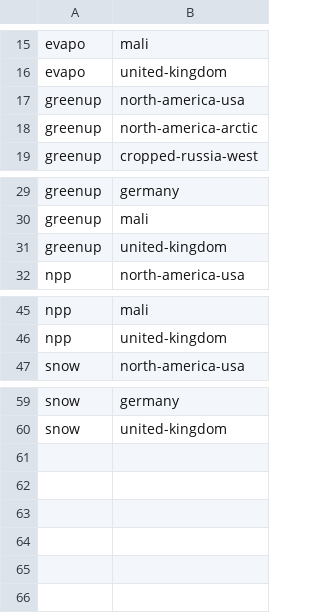
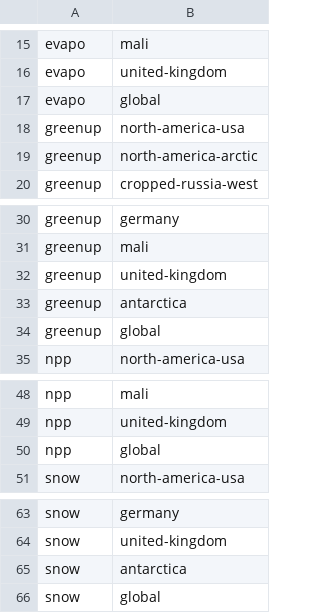
Before and after one commit to lter/lterwg-silica-spatial, a TSV file: 03_spatial_extraction/config/dynamic_driver_regions.tsv, drawn as a sheet; only a part is shown, gaps mark what is left out.

```diff
--- a/03_spatial_extraction/config/dynamic_driver_regions.tsv
+++ b/03_spatial_extraction/config/dynamic_driver_regions.tsv
@@ -16,2 +16,3 @@ evapo	mali
 evapo	united-kingdom
+evapo	global
 greenup	north-america-usa
@@ -31,2 +32,4 @@ greenup	mali
 greenup	united-kingdom
+greenup	antarctica
+greenup	global
 npp	north-america-usa
@@ -46,2 +49,3 @@ npp	mali
 npp	united-kingdom
+npp	global
 snow	north-america-usa
@@ -60 +64,3 @@ snow	germany
 snow	united-kingdom
+snow	antarctica
+snow	global
```
Also changed, not shown: 03_spatial_extraction/config/dynamic_region_routes.tsv, 03_spatial_extraction/config/run_candidate_overrides.tsv, 43 other files.
